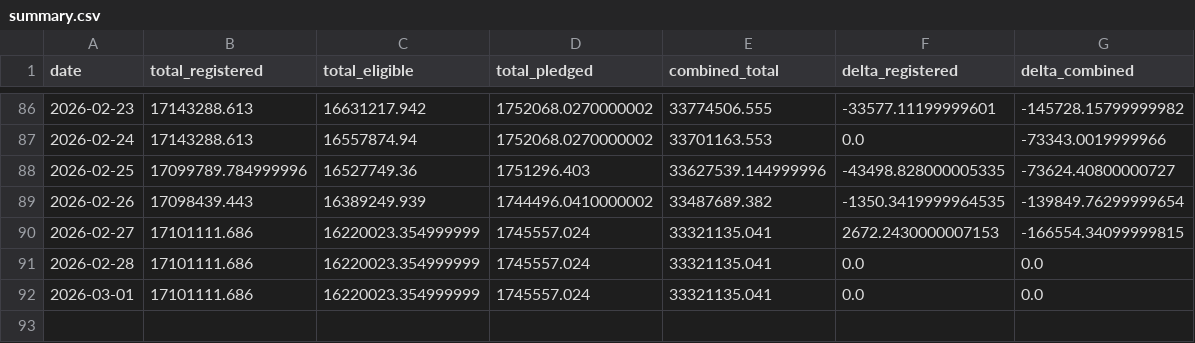
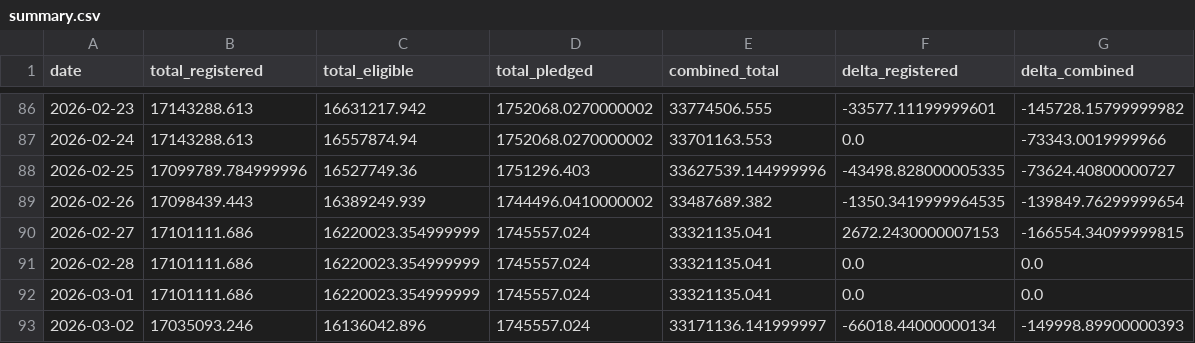
Before and after one commit to prozac0401/comex_gold_repo, a CSV file: summary.csv, drawn as a sheet; only a part is shown, gaps mark what is left out.

```diff
--- a/summary.csv
+++ b/summary.csv
@@ -92 +92,2 @@ date,total_registered,total_eligible,total_pledged,combined_total,delta_register
 2026-03-01,17101111.686,16220023.354999999,1745557.024,33321135.041,0.0,0.0
+2026-03-02,17035093.246,16136042.896,1745557.024,33171136.141999997,-66018.44000000134,-149998.89900000393
```
Also changed, not shown: 1 other file.
